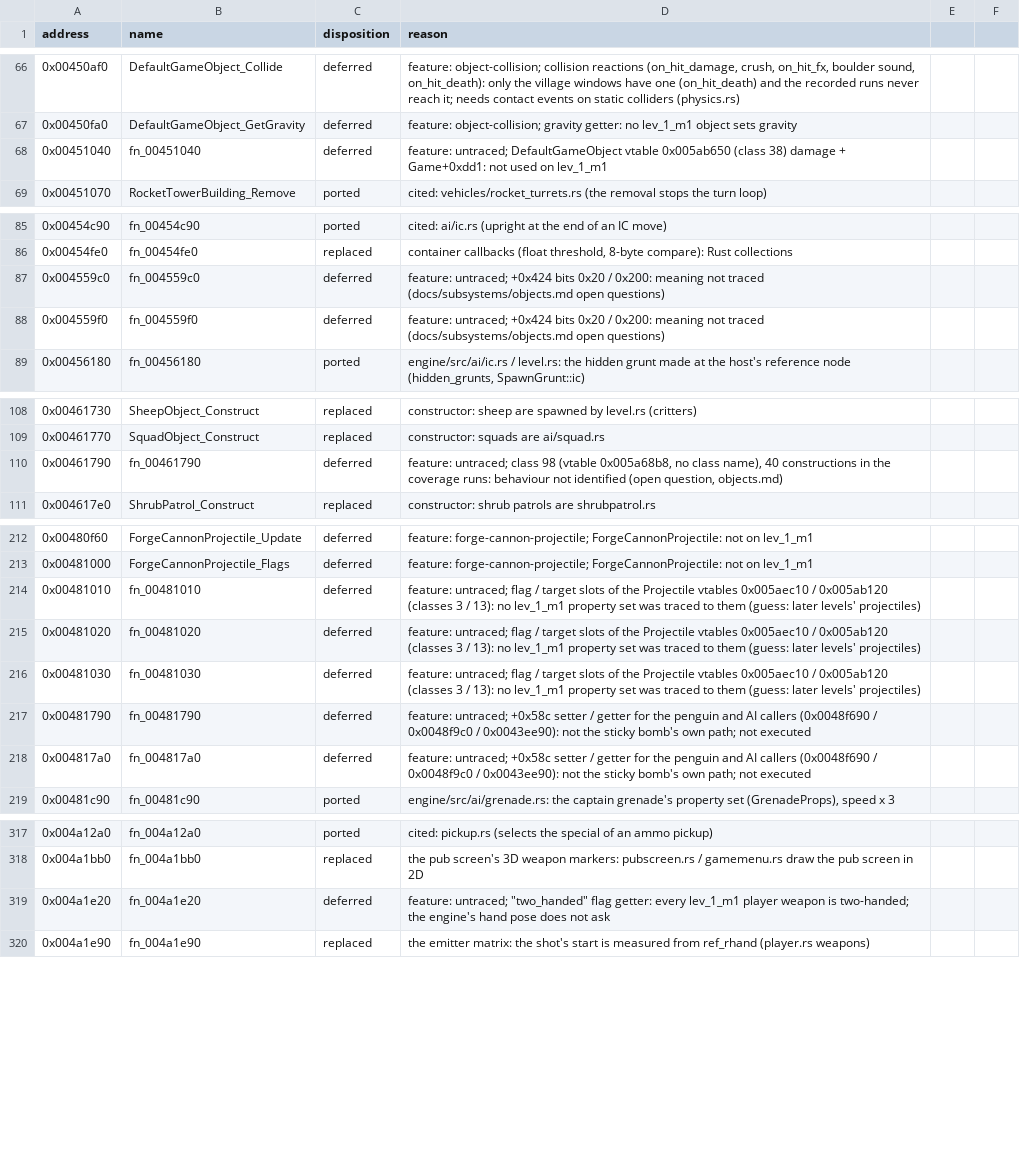
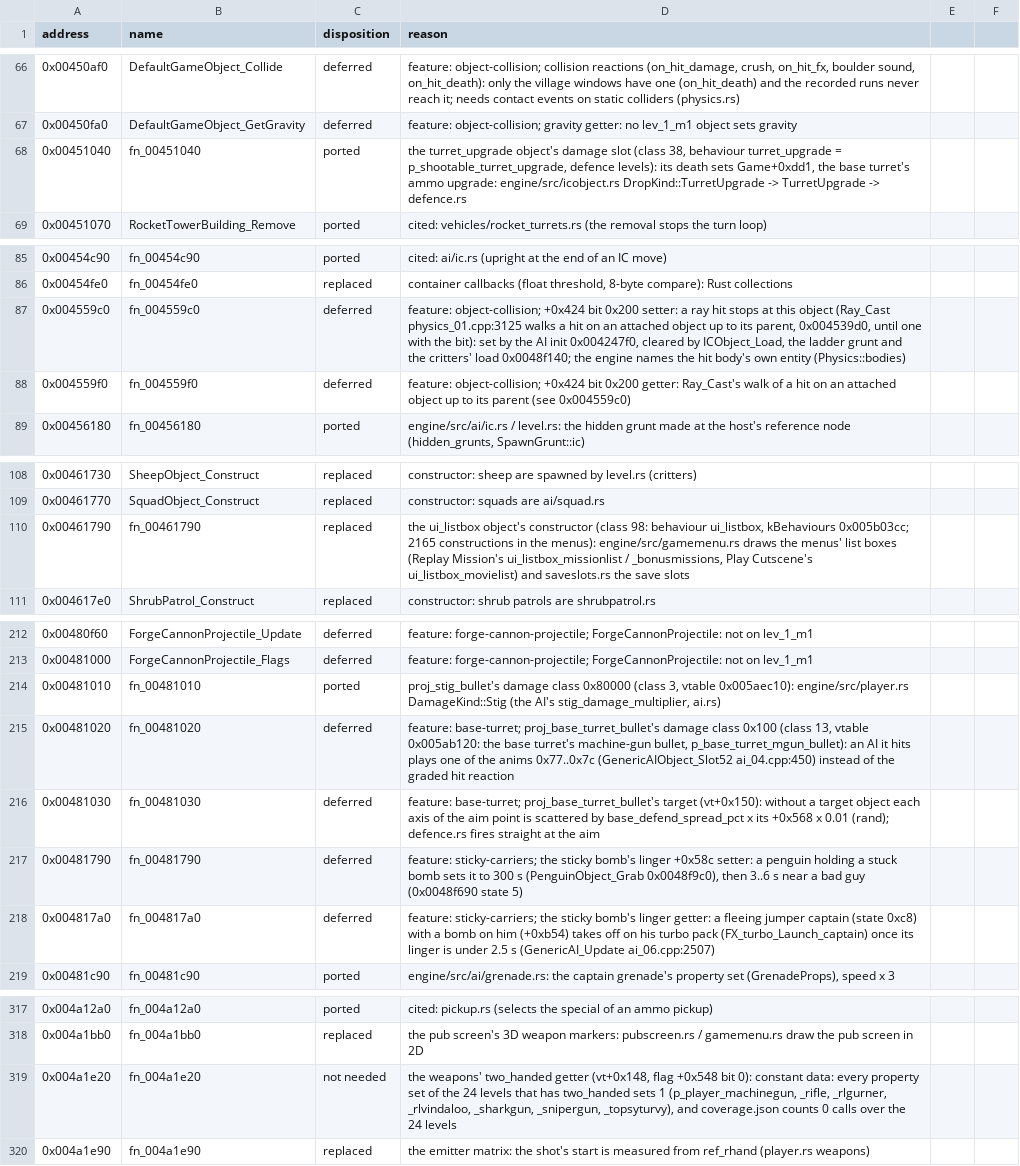
Before and after one commit to NikhilVerma/armed-and-dangerous-recomp, a CSV file: docs/port/game.csv, drawn as a sheet; only a part is shown, gaps mark what is left out; the diff covers the shown part only; the diff names each change by its address in the sheet, - before the commit and + after, or states it on an @@ line.

```diff
--- a/docs/port/game.csv
+++ b/docs/port/game.csv
-C68 (disposition): deferred
+C68 (disposition): ported
-D68 (reason): feature: untraced; DefaultGameObject vtable 0x005ab650 (class 38) damage + Game+0xdd1: not used on lev_1_m1
+D68 (reason): the turret_upgrade object's damage slot (class 38, behaviour turret_upgrade = p_shootable_turret_upgrade, defence levels): its death sets Game+0xdd1, the base turret's ammo upgrade: engine/src/icobject.rs DropKind::TurretUpgrade -> TurretUpgrade -> defence.rs
-D87 (reason): feature: untraced; +0x424 bits 0x20 / 0x200: meaning not traced (docs/subsystems/objects.md open questions)
+D87 (reason): feature: object-collision; +0x424 bit 0x200 setter: a ray hit stops at this object (Ray_Cast physics_01.cpp:3125 walks a hit on an attached object up to its parent, 0x004539d0, until one with the bit): set by the AI init 0x004247f0, cleared by ICObject_Load, the ladder grunt and the critters' load 0x0048f140; the engine names the hit body's own entity (Physics::bodies)
-D88 (reason): feature: untraced; +0x424 bits 0x20 / 0x200: meaning not traced (docs/subsystems/objects.md open questions)
+D88 (reason): feature: object-collision; +0x424 bit 0x200 getter: Ray_Cast's walk of a hit on an attached object up to its parent (see 0x004559c0)
-C110 (disposition): deferred
+C110 (disposition): replaced
-D110 (reason): feature: untraced; class 98 (vtable 0x005a68b8, no class name), 40 constructions in the coverage runs: behaviour not identified (open question, objects.md)
+D110 (reason): the ui_listbox object's constructor (class 98: behaviour ui_listbox, kBehaviours 0x005b03cc; 2165 constructions in the menus): engine/src/gamemenu.rs draws the menus' list boxes (Replay Mission's ui_listbox_missionlist / _bonusmissions, Play Cutscene's ui_listbox_movielist) and saveslots.rs the save slots
-C214 (disposition): deferred
+C214 (disposition): ported
-D214 (reason): feature: untraced; flag / target slots of the Projectile vtables 0x005aec10 / 0x005ab120 (classes 3 / 13): no lev_1_m1 property set was traced to them (guess: later levels' projectiles)
+D214 (reason): proj_stig_bullet's damage class 0x80000 (class 3, vtable 0x005aec10): engine/src/player.rs DamageKind::Stig (the AI's stig_damage_multiplier, ai.rs)
-D215 (reason): feature: untraced; flag / target slots of the Projectile vtables 0x005aec10 / 0x005ab120 (classes 3 / 13): no lev_1_m1 property set was traced to them (guess: later levels' projectiles)
+D215 (reason): feature: base-turret; proj_base_turret_bullet's damage class 0x100 (class 13, vtable 0x005ab120: the base turret's machine-gun bullet, p_base_turret_mgun_bullet): an AI it hits plays one of the anims 0x77..0x7c (GenericAIObject_Slot52 ai_04.cpp:450) instead of the graded hit reaction
-D216 (reason): feature: untraced; flag / target slots of the Projectile vtables 0x005aec10 / 0x005ab120 (classes 3 / 13): no lev_1_m1 property set was traced to them (guess: later levels' projectiles)
+D216 (reason): feature: base-turret; proj_base_turret_bullet's target (vt+0x150): without a target object each axis of the aim point is scattered by base_defend_spread_pct x its +0x568 x 0.01 (rand); defence.rs fires straight at the aim
-D217 (reason): feature: untraced; +0x58c setter / getter for the penguin and AI callers (0x0048f690 / 0x0048f9c0 / 0x0043ee90): not the sticky bomb's own path; not executed
+D217 (reason): feature: sticky-carriers; the sticky bomb's linger +0x58c setter: a penguin holding a stuck bomb sets it to 300 s (PenguinObject_Grab 0x0048f9c0), then 3..6 s near a bad guy (0x0048f690 state 5)
-D218 (reason): feature: untraced; +0x58c setter / getter for the penguin and AI callers (0x0048f690 / 0x0048f9c0 / 0x0043ee90): not the sticky bomb's own path; not executed
+D218 (reason): feature: sticky-carriers; the sticky bomb's linger getter: a fleeing jumper captain (state 0xc8) with a bomb on him (+0xb54) takes off on his turbo pack (FX_turbo_Launch_captain) once its linger is under 2.5 s (GenericAI_Update ai_06.cpp:2507)
-C319 (disposition): deferred
+C319 (disposition): not needed
-D319 (reason): feature: untraced; "two_handed" flag getter: every lev_1_m1 player weapon is two-handed; the engine's hand pose does not ask
+D319 (reason): the weapons' two_handed getter (vt+0x148, flag +0x548 bit 0): constant data: every property set of the 24 levels that has two_handed sets 1 (p_player_machinegun, _rifle, _rlgurner, _rlvindaloo, _sharkgun, _snipergun, _topsyturvy), and coverage.json counts 0 calls over the 24 levels
```
Also changed, not shown: 2 edited cells elsewhere in this file, docs/port/ai.csv, docs/port/features.csv, 2 other files.
